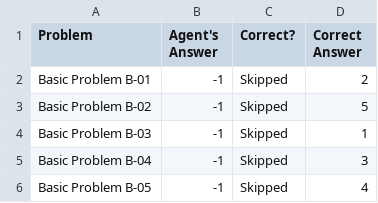
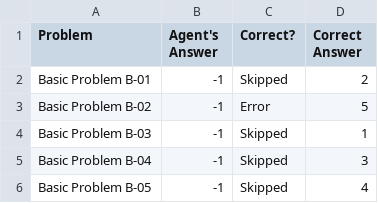
Before and after one commit to C3Dev/CS7637-KnowlegeBaseAI, a CSV file: Project 1/Assignment1/ProblemResults.csv, drawn as a sheet; only a part is shown.

```diff
--- a/Project 1/Assignment1/ProblemResults.csv
+++ b/Project 1/Assignment1/ProblemResults.csv
@@ -2,3 +2,3 @@ Problem,Agent's Answer,Correct?,Correct Answer
 Basic Problem B-01,-1,Skipped,2
-Basic Problem B-02,-1,Skipped,5
+Basic Problem B-02,-1,Error,5
 Basic Problem B-03,-1,Skipped,1
```
Also changed, not shown: 13 other files.
